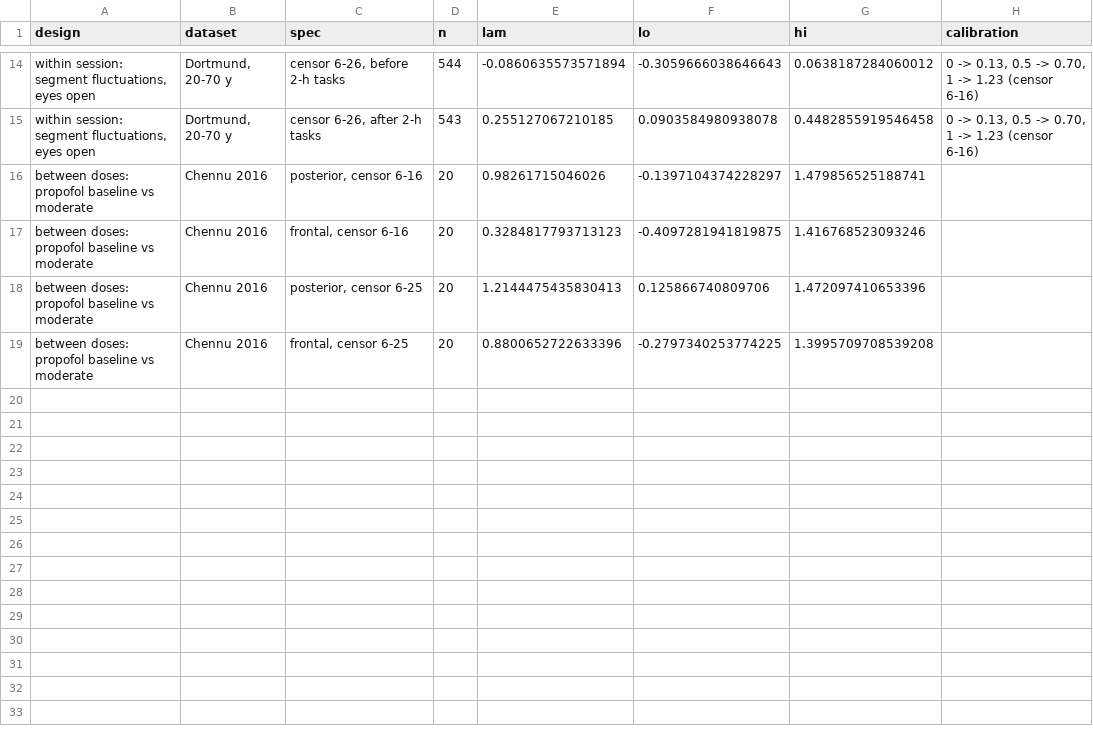
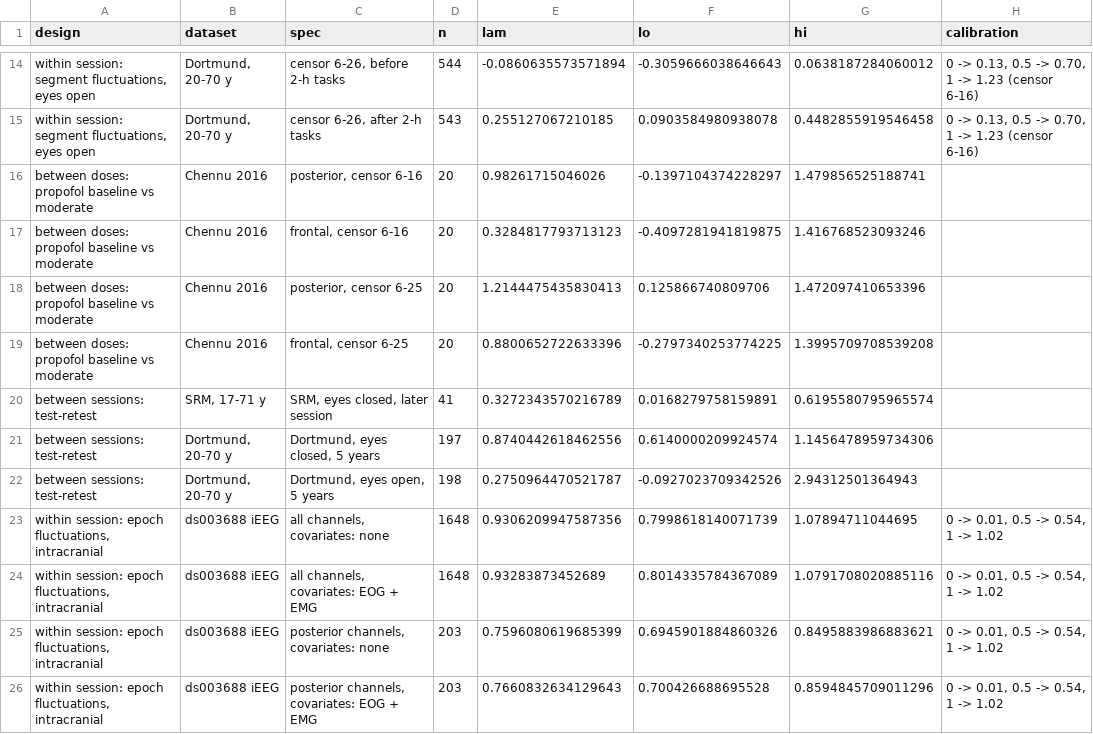
Before and after one commit to amisepa/eeg_glm_aperiodic_covariate, a CSV file: results/identification_summary.csv, drawn as a sheet; only a part is shown, gaps mark what is left out; the diff names each change by its address in the sheet, - before the commit and + after, or states it on an @@ line.

Commit message:
Intracranial and test-retest estimates in the identification summary; unbounded crossovers marked in Figure 6
- ieeg_lambda.py: configurations can run in parallel (--subsets,
  --covsets, --tag); results/ieeg_lambda.csv and data-matched calibration.
- identification_summary.py adds test-retest and intracranial rows;
  Figure 6b shows them and 6a labels unbounded crossovers.
- hbn_gain_mri.py writes one file per scalp region.
- README: new findings and scripts.

```diff
--- a/results/identification_summary.csv
+++ b/results/identification_summary.csv
+row 20: between sessions: test-retest | SRM, 17-71 y | SRM, eyes closed, later session | 41 | 0.3272343570216789 | 0.0168279758159891 | 0.6195580795965574
+row 21: between sessions: test-retest | Dortmund, 20-70 y | Dortmund, eyes closed, 5 years | 197 | 0.8740442618462556 | 0.6140000209924574 | 1.1456478959734306
+row 22: between sessions: test-retest | Dortmund, 20-70 y | Dortmund, eyes open, 5 years | 198 | 0.2750964470521787 | -0.0927023709342526 | 2.94312501364943
+row 23: within session: epoch fluctuations, intracranial | ds003688 iEEG | all channels, covariates: none | 1648 | 0.9306209947587356 | 0.7998618140071739 | 1.07894711044695 | 0 -> 0.01, 0.5 -> 0.54, 1 -> 1.02
+row 24: within session: epoch fluctuations, intracranial | ds003688 iEEG | all channels, covariates: EOG + EMG | 1648 | 0.93283873452689 | 0.8014335784367089 | 1.0791708020885116 | 0 -> 0.01, 0.5 -> 0.54, 1 -> 1.02
+row 25: within session: epoch fluctuations, intracranial | ds003688 iEEG | posterior channels, covariates: none | 203 | 0.7596080619685399 | 0.6945901884860326 | 0.8495883986883621 | 0 -> 0.01, 0.5 -> 0.54, 1 -> 1.02
+row 26: within session: epoch fluctuations, intracranial | ds003688 iEEG | posterior channels, covariates: EOG + EMG | 203 | 0.7660832634129643 | 0.700426688695528 | 0.8594845709011296 | 0 -> 0.01, 0.5 -> 0.54, 1 -> 1.02
```
Also changed, not shown: 6 other files.
